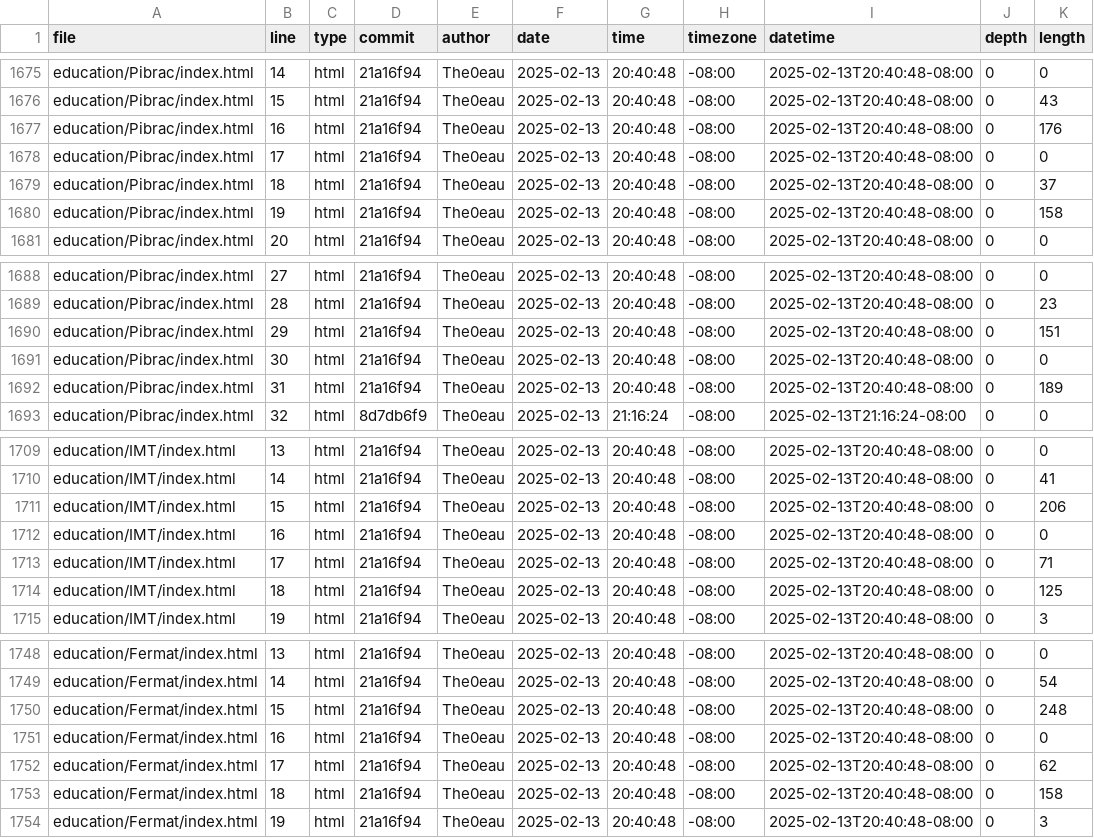
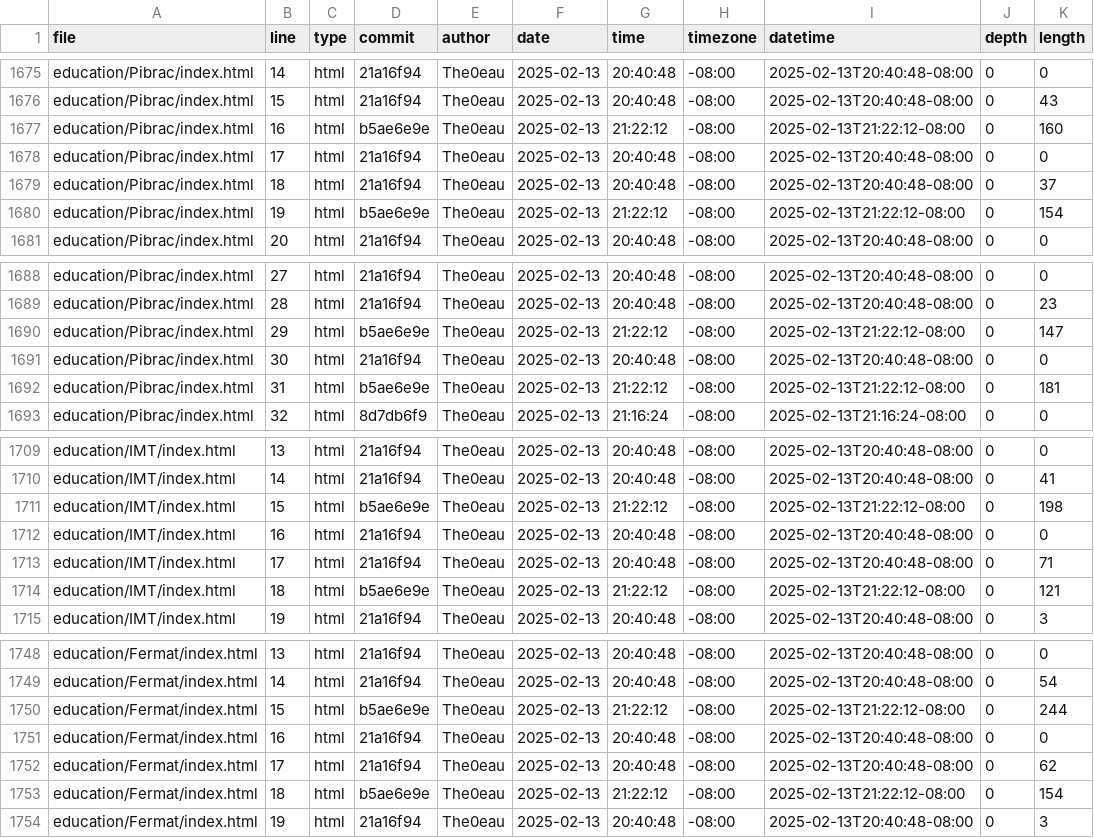
Before and after one commit to The0eau/portfolio, a CSV file: meta/loc.csv, drawn as a sheet; only a part is shown, gaps mark what is left out; the diff covers the shown part only.

```diff
--- a/meta/loc.csv
+++ b/meta/loc.csv
@@ -1676,6 +1676,6 @@ education/Pibrac/index.html,14,html,21a16f94,The0eau,2025-02-13,20:40:48,-08:00,
 education/Pibrac/index.html,15,html,21a16f94,The0eau,2025-02-13,20:40:48,-08:00,2025-02-13T20:40:48-08:00,0,43
-education/Pibrac/index.html,16,html,21a16f94,The0eau,2025-02-13,20:40:48,-08:00,2025-02-13T20:40:48-08:00,0,176
+education/Pibrac/index.html,16,html,b5ae6e9e,The0eau,2025-02-13,21:22:12,-08:00,2025-02-13T21:22:12-08:00,0,160
 education/Pibrac/index.html,17,html,21a16f94,The0eau,2025-02-13,20:40:48,-08:00,2025-02-13T20:40:48-08:00,0,0
 education/Pibrac/index.html,18,html,21a16f94,The0eau,2025-02-13,20:40:48,-08:00,2025-02-13T20:40:48-08:00,0,37
-education/Pibrac/index.html,19,html,21a16f94,The0eau,2025-02-13,20:40:48,-08:00,2025-02-13T20:40:48-08:00,0,158
+education/Pibrac/index.html,19,html,b5ae6e9e,The0eau,2025-02-13,21:22:12,-08:00,2025-02-13T21:22:12-08:00,0,154
 education/Pibrac/index.html,20,html,21a16f94,The0eau,2025-02-13,20:40:48,-08:00,2025-02-13T20:40:48-08:00,0,0
@@ -1689,5 +1689,5 @@ education/Pibrac/index.html,27,html,21a16f94,The0eau,2025-02-13,20:40:48,-08:00,
 education/Pibrac/index.html,28,html,21a16f94,The0eau,2025-02-13,20:40:48,-08:00,2025-02-13T20:40:48-08:00,0,23
-education/Pibrac/index.html,29,html,21a16f94,The0eau,2025-02-13,20:40:48,-08:00,2025-02-13T20:40:48-08:00,0,151
+education/Pibrac/index.html,29,html,b5ae6e9e,The0eau,2025-02-13,21:22:12,-08:00,2025-02-13T21:22:12-08:00,0,147
 education/Pibrac/index.html,30,html,21a16f94,The0eau,2025-02-13,20:40:48,-08:00,2025-02-13T20:40:48-08:00,0,0
-education/Pibrac/index.html,31,html,21a16f94,The0eau,2025-02-13,20:40:48,-08:00,2025-02-13T20:40:48-08:00,0,189
+education/Pibrac/index.html,31,html,b5ae6e9e,The0eau,2025-02-13,21:22:12,-08:00,2025-02-13T21:22:12-08:00,0,181
 education/Pibrac/index.html,32,html,8d7db6f9,The0eau,2025-02-13,21:16:24,-08:00,2025-02-13T21:16:24-08:00,0,0
@@ -1710,6 +1710,6 @@ education/IMT/index.html,13,html,21a16f94,The0eau,2025-02-13,20:40:48,-08:00,202
 education/IMT/index.html,14,html,21a16f94,The0eau,2025-02-13,20:40:48,-08:00,2025-02-13T20:40:48-08:00,0,41
-education/IMT/index.html,15,html,21a16f94,The0eau,2025-02-13,20:40:48,-08:00,2025-02-13T20:40:48-08:00,0,206
+education/IMT/index.html,15,html,b5ae6e9e,The0eau,2025-02-13,21:22:12,-08:00,2025-02-13T21:22:12-08:00,0,198
 education/IMT/index.html,16,html,21a16f94,The0eau,2025-02-13,20:40:48,-08:00,2025-02-13T20:40:48-08:00,0,0
 education/IMT/index.html,17,html,21a16f94,The0eau,2025-02-13,20:40:48,-08:00,2025-02-13T20:40:48-08:00,0,71
-education/IMT/index.html,18,html,21a16f94,The0eau,2025-02-13,20:40:48,-08:00,2025-02-13T20:40:48-08:00,0,125
+education/IMT/index.html,18,html,b5ae6e9e,The0eau,2025-02-13,21:22:12,-08:00,2025-02-13T21:22:12-08:00,0,121
 education/IMT/index.html,19,html,21a16f94,The0eau,2025-02-13,20:40:48,-08:00,2025-02-13T20:40:48-08:00,0,3
@@ -1749,6 +1749,6 @@ education/Fermat/index.html,13,html,21a16f94,The0eau,2025-02-13,20:40:48,-08:00,
 education/Fermat/index.html,14,html,21a16f94,The0eau,2025-02-13,20:40:48,-08:00,2025-02-13T20:40:48-08:00,0,54
-education/Fermat/index.html,15,html,21a16f94,The0eau,2025-02-13,20:40:48,-08:00,2025-02-13T20:40:48-08:00,0,248
+education/Fermat/index.html,15,html,b5ae6e9e,The0eau,2025-02-13,21:22:12,-08:00,2025-02-13T21:22:12-08:00,0,244
 education/Fermat/index.html,16,html,21a16f94,The0eau,2025-02-13,20:40:48,-08:00,2025-02-13T20:40:48-08:00,0,0
 education/Fermat/index.html,17,html,21a16f94,The0eau,2025-02-13,20:40:48,-08:00,2025-02-13T20:40:48-08:00,0,62
-education/Fermat/index.html,18,html,21a16f94,The0eau,2025-02-13,20:40:48,-08:00,2025-02-13T20:40:48-08:00,0,158
+education/Fermat/index.html,18,html,b5ae6e9e,The0eau,2025-02-13,21:22:12,-08:00,2025-02-13T21:22:12-08:00,0,154
 education/Fermat/index.html,19,html,21a16f94,The0eau,2025-02-13,20:40:48,-08:00,2025-02-13T20:40:48-08:00,0,3
```
Also changed, not shown: 16 edited cells elsewhere in this file.
